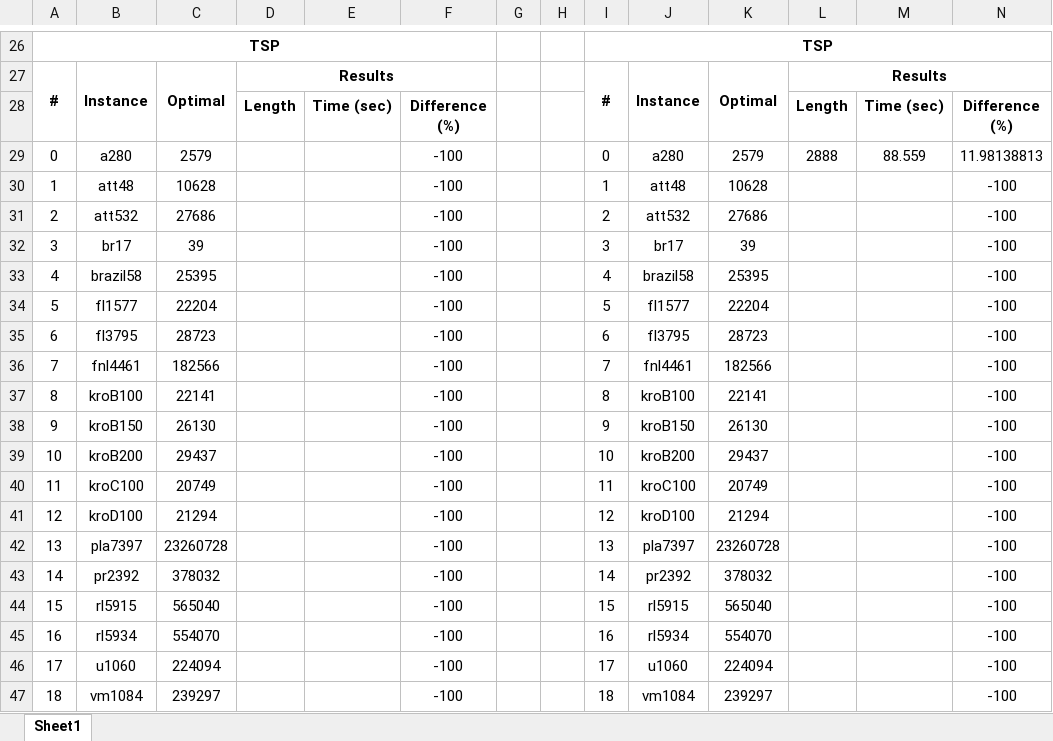
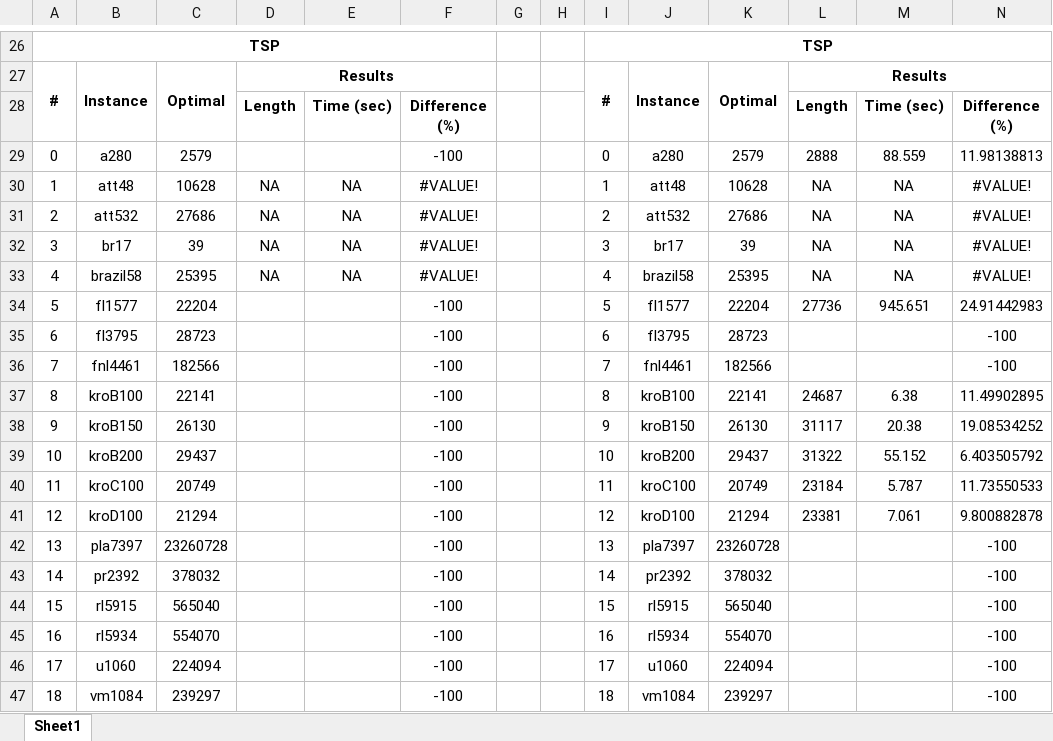
Before and after one commit to BichonxD/TSP_PS, an Excel workbook: Docs/doc_synthese/optimal.xlsx, sheet Sheet1, drawn as a sheet; only a part is shown, gaps mark what is left out; values as stored, in another font and other column widths than the file's, no borders; the diff covers the shown part only; the diff names each change by its address in the sheet, - before the commit and + after, or states it on an @@ line.

Commit message:
Ajout de mes résultats.

```diff
--- a/Docs/doc_synthese/optimal.xlsx (sheet Sheet1)
+++ b/Docs/doc_synthese/optimal.xlsx (sheet Sheet1)
-D30:D33: (empty)
+D30:D33: NA
-E30:E33: (empty)
+E30:E33: NA
-F30:F33: -100
+F30:F33: #VALUE!
-L30:L33: (empty)
+L30:L33: NA
-M30:M33: (empty)
+M30:M33: NA
-N30:N33: -100
+N30:N33: #VALUE!
-L34: (empty)
+L34: 27736
-M34: (empty)
+M34: 945.651
-N34: -100
+N34: 24.91442983
-L37: (empty)
+L37: 24687
-M37: (empty)
+M37: 6.38
-N37: -100
+N37: 11.49902895
-L38: (empty)
+L38: 31117
-M38: (empty)
+M38: 20.38
-N38: -100
+N38: 19.08534252
-L39: (empty)
+L39: 31322
-M39: (empty)
+M39: 55.152
-N39: -100
+N39: 6.403505792
-L40: (empty)
+L40: 23184
-M40: (empty)
+M40: 5.787
-N40: -100
+N40: 11.73550533
-L41: (empty)
+L41: 23381
-M41: (empty)
+M41: 7.061
-N41: -100
+N41: 9.800882878
```
Also changed, not shown: 30 edited cells elsewhere in this sheet.
